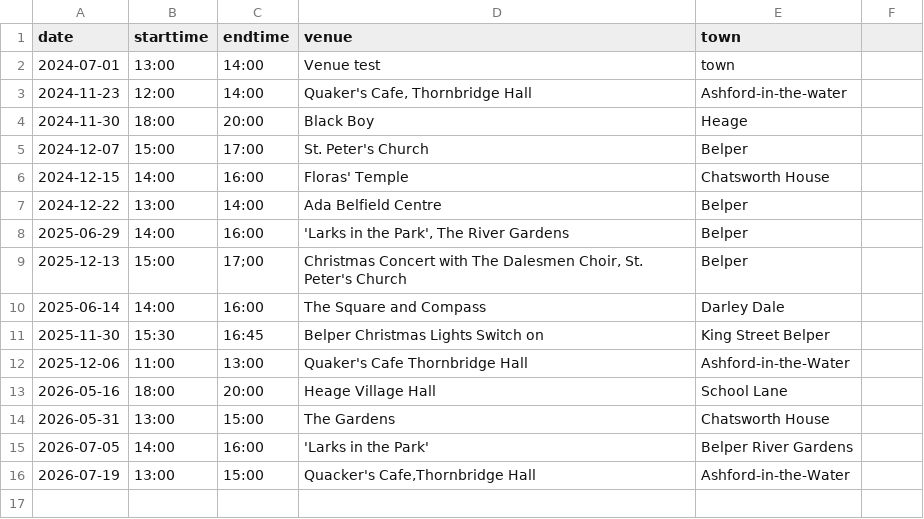
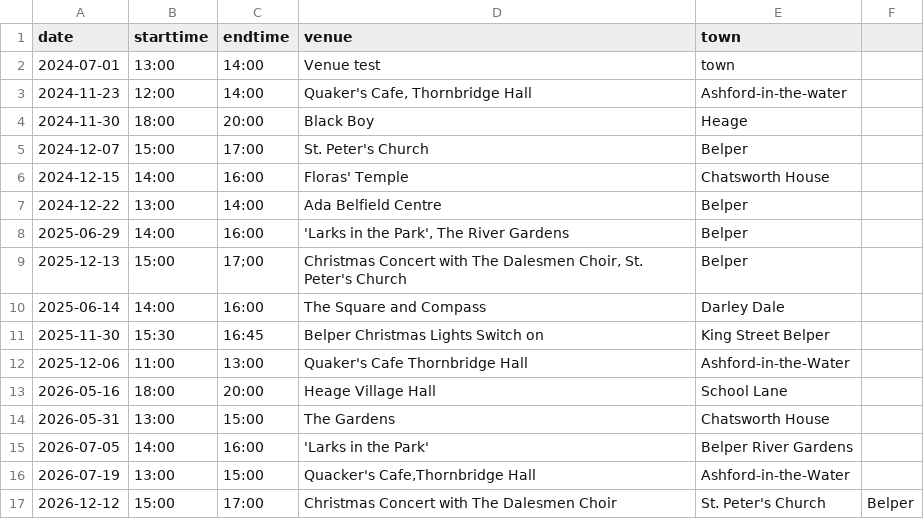
Before and after one commit to berthelemy/belpertownwindband, a CSV file: _data/events.csv, drawn as a sheet.

Commit message:
Update events.csv

```diff
--- a/_data/events.csv
+++ b/_data/events.csv
@@ -16 +16,2 @@ date,starttime,endtime,venue,town
 2026-07-19,13:00,15:00,"Quacker's Cafe,Thornbridge Hall",Ashford-in-the-Water
+2026-12-12,15:00,17:00,Christmas Concert with The Dalesmen Choir,St. Peter's Church, Belper
```
